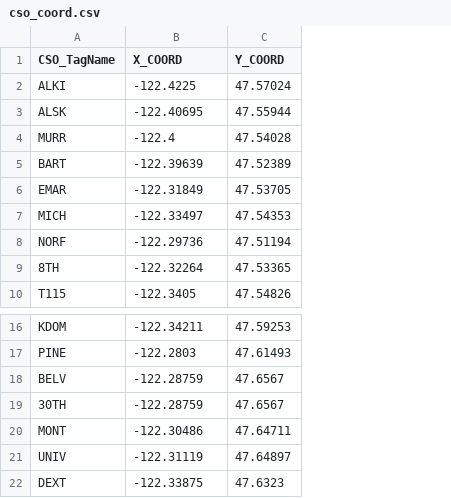
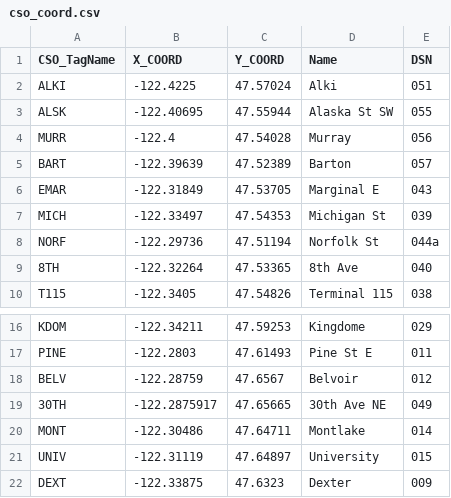
Before and after one commit to keum/KC_CSO_Status, a CSV file: cso_coord.csv, drawn as a sheet; only a part is shown, gaps mark what is left out; the diff names each change by its address in the sheet, - before the commit and + after, or states it on an @@ line.

```diff
--- a/cso_coord.csv
+++ b/cso_coord.csv
+column D (Name), rows 2-10: Alki | Alaska St SW | Murray | Barton | Marginal E | Michigan St | Norfolk St | 8th Ave | Terminal 115; rows 16-22: Kingdome | Pine St E | Belvoir | 30th Ave NE | Montlake | University | Dexter
+column E (DSN), rows 2-10: 051 | 055 | 056 | 057 | 043 | 039 | 044a | 040 | 038; rows 16-22: 029 | 011 | 012 | 049 | 014 | 015 | 009
-B19 (X_COORD): -122.28759
+B19 (X_COORD): -122.2875917
-C19 (Y_COORD): 47.6567
+C19 (Y_COORD): 47.65665
```
